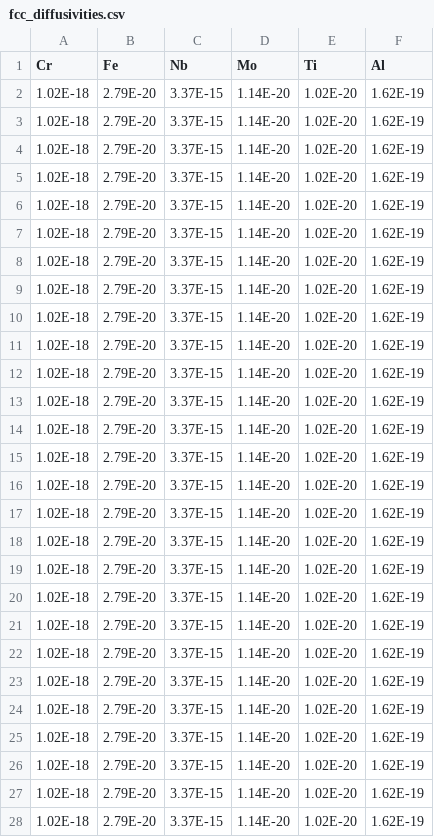
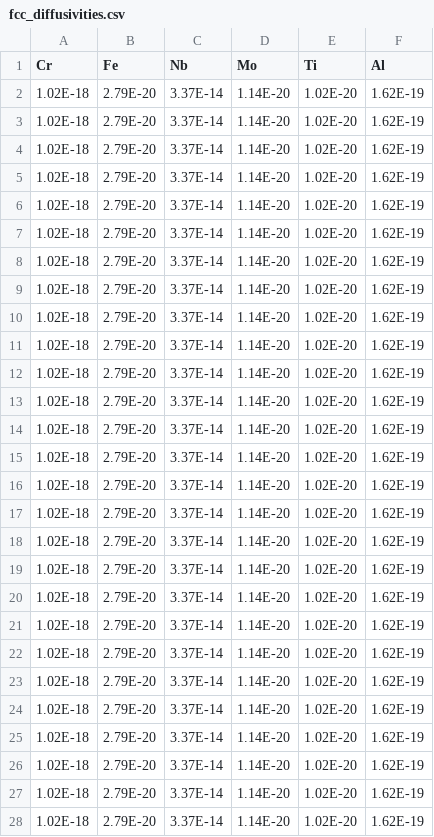
Before and after one commit to NK01/Dissolution, a CSV file: fcc_diffusivities.csv, drawn as a sheet; only a part is shown; the diff covers the shown part only.

```diff
--- a/fcc_diffusivities.csv
+++ b/fcc_diffusivities.csv
@@ -2,27 +2,27 @@ Cr,Fe,Nb,Mo,Ti,Al
-1.02E-18,2.79E-20,3.37E-15,1.14E-20,1.02E-20,1.62E-19
-1.02E-18,2.79E-20,3.37E-15,1.14E-20,1.02E-20,1.62E-19
-1.02E-18,2.79E-20,3.37E-15,1.14E-20,1.02E-20,1.62E-19
-1.02E-18,2.79E-20,3.37E-15,1.14E-20,1.02E-20,1.62E-19
-1.02E-18,2.79E-20,3.37E-15,1.14E-20,1.02E-20,1.62E-19
-1.02E-18,2.79E-20,3.37E-15,1.14E-20,1.02E-20,1.62E-19
-1.02E-18,2.79E-20,3.37E-15,1.14E-20,1.02E-20,1.62E-19
-1.02E-18,2.79E-20,3.37E-15,1.14E-20,1.02E-20,1.62E-19
-1.02E-18,2.79E-20,3.37E-15,1.14E-20,1.02E-20,1.62E-19
-1.02E-18,2.79E-20,3.37E-15,1.14E-20,1.02E-20,1.62E-19
-1.02E-18,2.79E-20,3.37E-15,1.14E-20,1.02E-20,1.62E-19
-1.02E-18,2.79E-20,3.37E-15,1.14E-20,1.02E-20,1.62E-19
-1.02E-18,2.79E-20,3.37E-15,1.14E-20,1.02E-20,1.62E-19
-1.02E-18,2.79E-20,3.37E-15,1.14E-20,1.02E-20,1.62E-19
-1.02E-18,2.79E-20,3.37E-15,1.14E-20,1.02E-20,1.62E-19
-1.02E-18,2.79E-20,3.37E-15,1.14E-20,1.02E-20,1.62E-19
-1.02E-18,2.79E-20,3.37E-15,1.14E-20,1.02E-20,1.62E-19
-1.02E-18,2.79E-20,3.37E-15,1.14E-20,1.02E-20,1.62E-19
-1.02E-18,2.79E-20,3.37E-15,1.14E-20,1.02E-20,1.62E-19
-1.02E-18,2.79E-20,3.37E-15,1.14E-20,1.02E-20,1.62E-19
-1.02E-18,2.79E-20,3.37E-15,1.14E-20,1.02E-20,1.62E-19
-1.02E-18,2.79E-20,3.37E-15,1.14E-20,1.02E-20,1.62E-19
-1.02E-18,2.79E-20,3.37E-15,1.14E-20,1.02E-20,1.62E-19
-1.02E-18,2.79E-20,3.37E-15,1.14E-20,1.02E-20,1.62E-19
-1.02E-18,2.79E-20,3.37E-15,1.14E-20,1.02E-20,1.62E-19
-1.02E-18,2.79E-20,3.37E-15,1.14E-20,1.02E-20,1.62E-19
-1.02E-18,2.79E-20,3.37E-15,1.14E-20,1.02E-20,1.62E-19
+1.02E-18,2.79E-20,3.37E-14,1.14E-20,1.02E-20,1.62E-19
+1.02E-18,2.79E-20,3.37E-14,1.14E-20,1.02E-20,1.62E-19
+1.02E-18,2.79E-20,3.37E-14,1.14E-20,1.02E-20,1.62E-19
+1.02E-18,2.79E-20,3.37E-14,1.14E-20,1.02E-20,1.62E-19
+1.02E-18,2.79E-20,3.37E-14,1.14E-20,1.02E-20,1.62E-19
+1.02E-18,2.79E-20,3.37E-14,1.14E-20,1.02E-20,1.62E-19
+1.02E-18,2.79E-20,3.37E-14,1.14E-20,1.02E-20,1.62E-19
+1.02E-18,2.79E-20,3.37E-14,1.14E-20,1.02E-20,1.62E-19
+1.02E-18,2.79E-20,3.37E-14,1.14E-20,1.02E-20,1.62E-19
+1.02E-18,2.79E-20,3.37E-14,1.14E-20,1.02E-20,1.62E-19
+1.02E-18,2.79E-20,3.37E-14,1.14E-20,1.02E-20,1.62E-19
+1.02E-18,2.79E-20,3.37E-14,1.14E-20,1.02E-20,1.62E-19
+1.02E-18,2.79E-20,3.37E-14,1.14E-20,1.02E-20,1.62E-19
+1.02E-18,2.79E-20,3.37E-14,1.14E-20,1.02E-20,1.62E-19
+1.02E-18,2.79E-20,3.37E-14,1.14E-20,1.02E-20,1.62E-19
+1.02E-18,2.79E-20,3.37E-14,1.14E-20,1.02E-20,1.62E-19
+1.02E-18,2.79E-20,3.37E-14,1.14E-20,1.02E-20,1.62E-19
+1.02E-18,2.79E-20,3.37E-14,1.14E-20,1.02E-20,1.62E-19
+1.02E-18,2.79E-20,3.37E-14,1.14E-20,1.02E-20,1.62E-19
+1.02E-18,2.79E-20,3.37E-14,1.14E-20,1.02E-20,1.62E-19
+1.02E-18,2.79E-20,3.37E-14,1.14E-20,1.02E-20,1.62E-19
+1.02E-18,2.79E-20,3.37E-14,1.14E-20,1.02E-20,1.62E-19
+1.02E-18,2.79E-20,3.37E-14,1.14E-20,1.02E-20,1.62E-19
+1.02E-18,2.79E-20,3.37E-14,1.14E-20,1.02E-20,1.62E-19
+1.02E-18,2.79E-20,3.37E-14,1.14E-20,1.02E-20,1.62E-19
+1.02E-18,2.79E-20,3.37E-14,1.14E-20,1.02E-20,1.62E-19
+1.02E-18,2.79E-20,3.37E-14,1.14E-20,1.02E-20,1.62E-19
```
Also changed, not shown: 145 edited cells elsewhere in this file, fcc_conc.csv, fcc_deltax.csv, 4 other files.
